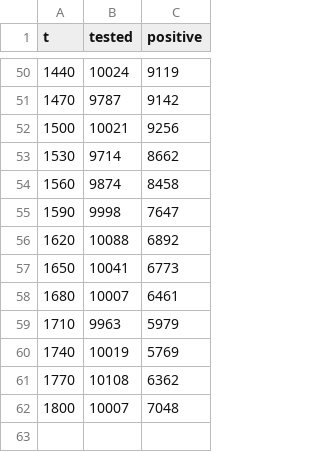
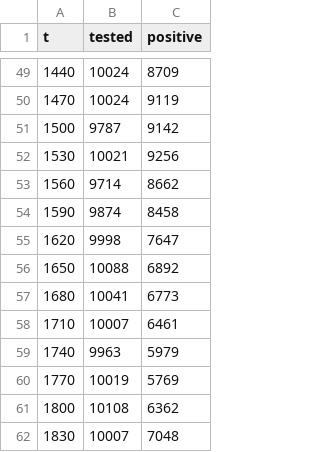
Before and after one commit to jt-hicks/mode-test-pw, a CSV file: casedata_monthly.csv, drawn as a sheet; only a part is shown, gaps mark what is left out; the diff covers the shown part only.

```diff
--- a/casedata_monthly.csv
+++ b/casedata_monthly.csv
@@ -50,13 +49,14 @@
-1440,10024,9119
-1470,9787,9142
-1500,10021,9256
-1530,9714,8662
-1560,9874,8458
-1590,9998,7647
-1620,10088,6892
-1650,10041,6773
-1680,10007,6461
-1710,9963,5979
-1740,10019,5769
-1770,10108,6362
-1800,10007,7048
+1440,10024,8709
+1470,10024,9119
+1500,9787,9142
+1530,10021,9256
+1560,9714,8662
+1590,9874,8458
+1620,9998,7647
+1650,10088,6892
+1680,10041,6773
+1710,10007,6461
+1740,9963,5979
+1770,10019,5769
+1800,10108,6362
+1830,10007,7048
```
Also changed, not shown: 1 removed row and 94 edited cells elsewhere in this file, 8 other files.
